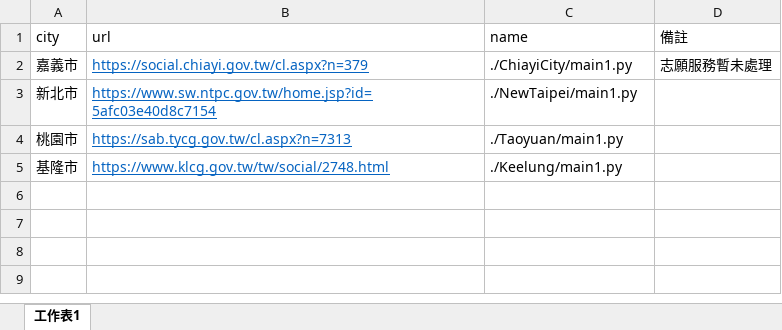
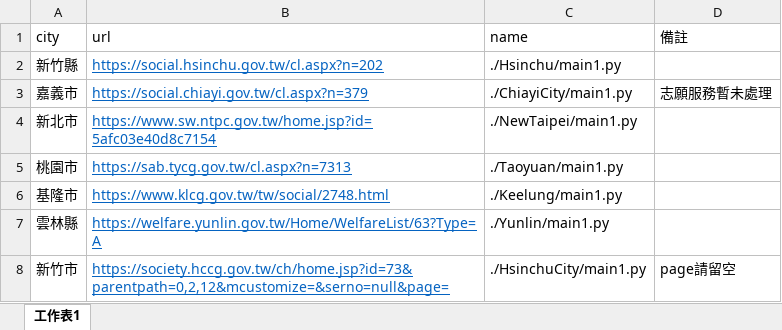
Before and after one commit to MonkeyKao/welfare, an Excel workbook: list.xlsx, sheet 工作表1, drawn as a sheet; values as stored, in another font and other column widths than the file's, no borders; the diff names each change by its address in the sheet, - before the commit and + after, or states it on an @@ line.

```diff
--- a/list.xlsx (sheet 工作表1)
+++ b/list.xlsx (sheet 工作表1)
+row 2: 新竹縣 | https://social.hsinchu.gov.tw/cl.aspx?n=202 | ./Hsinchu/main1.py
+row 7: 雲林縣 | https://welfare.yunlin.gov.tw/Home/WelfareList/63?Type=A | ./Yunlin/main1.py
+row 8: 新竹市 | https://society.hccg.gov.tw/ch/home.jsp?id=73&parentpath=0,2,12&mcustomize=&serno=null&page= | ./HsinchuCity/main1.py | page請留空
```
Also changed, not shown: 12 other files.
